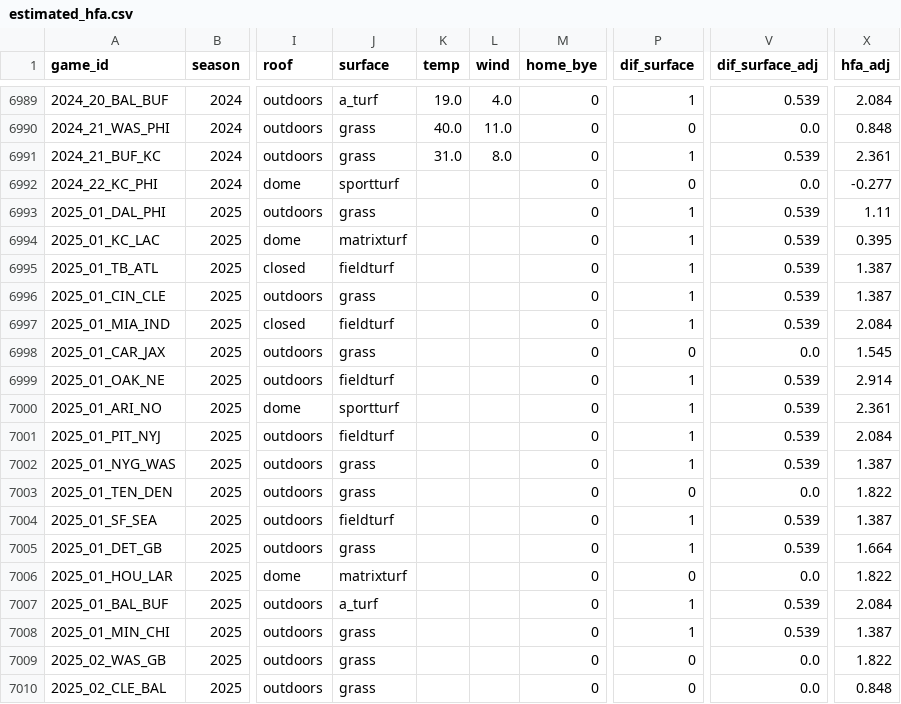
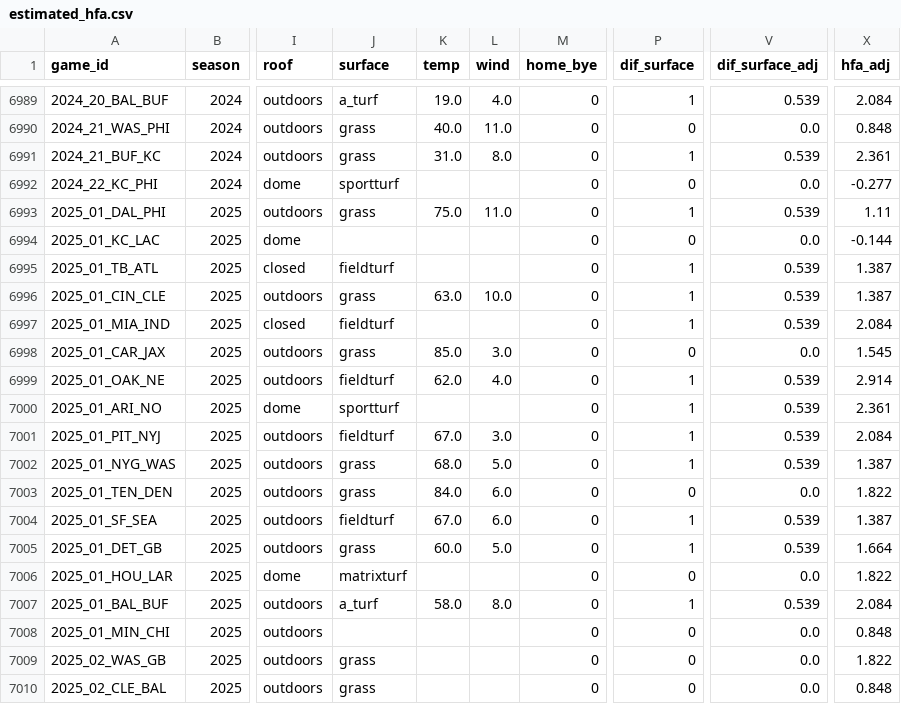
Before and after one commit to greerreNFL/nfelohfa, a CSV file: estimated_hfa.csv, drawn as a sheet; only a part is shown, gaps mark what is left out; the diff names each change by its address in the sheet, - before the commit and + after, or states it on an @@ line.

```diff
--- a/estimated_hfa.csv
+++ b/estimated_hfa.csv
-K6993 (temp): (empty)
+K6993 (temp): 75.0
-L6993 (wind): (empty)
+L6993 (wind): 11.0
-J6994 (surface): matrixturf
+J6994 (surface): (empty)
-P6994 (dif_surface): 1
+P6994 (dif_surface): 0
-V6994 (dif_surface_adj): 0.539
+V6994 (dif_surface_adj): 0.0
-X6994 (hfa_adj): 0.395
+X6994 (hfa_adj): -0.144
-K6996 (temp): (empty)
+K6996 (temp): 63.0
-L6996 (wind): (empty)
+L6996 (wind): 10.0
-K6998 (temp): (empty)
+K6998 (temp): 85.0
-L6998 (wind): (empty)
+L6998 (wind): 3.0
-K6999 (temp): (empty)
+K6999 (temp): 62.0
-L6999 (wind): (empty)
+L6999 (wind): 4.0
-K7001 (temp): (empty)
+K7001 (temp): 67.0
-L7001 (wind): (empty)
+L7001 (wind): 3.0
-K7002 (temp): (empty)
+K7002 (temp): 68.0
-L7002 (wind): (empty)
+L7002 (wind): 5.0
-K7003 (temp): (empty)
+K7003 (temp): 84.0
-L7003:L7004 (wind): (empty)
+L7003:L7004 (wind): 6.0
-K7004 (temp): (empty)
+K7004 (temp): 67.0
-K7005 (temp): (empty)
+K7005 (temp): 60.0
-L7005 (wind): (empty)
+L7005 (wind): 5.0
-K7007 (temp): (empty)
+K7007 (temp): 58.0
-L7007 (wind): (empty)
+L7007 (wind): 8.0
-J7008 (surface): grass
+J7008 (surface): (empty)
-P7008 (dif_surface): 1
+P7008 (dif_surface): 0
-V7008 (dif_surface_adj): 0.539
+V7008 (dif_surface_adj): 0.0
-X7008 (hfa_adj): 1.387
+X7008 (hfa_adj): 0.848
```
